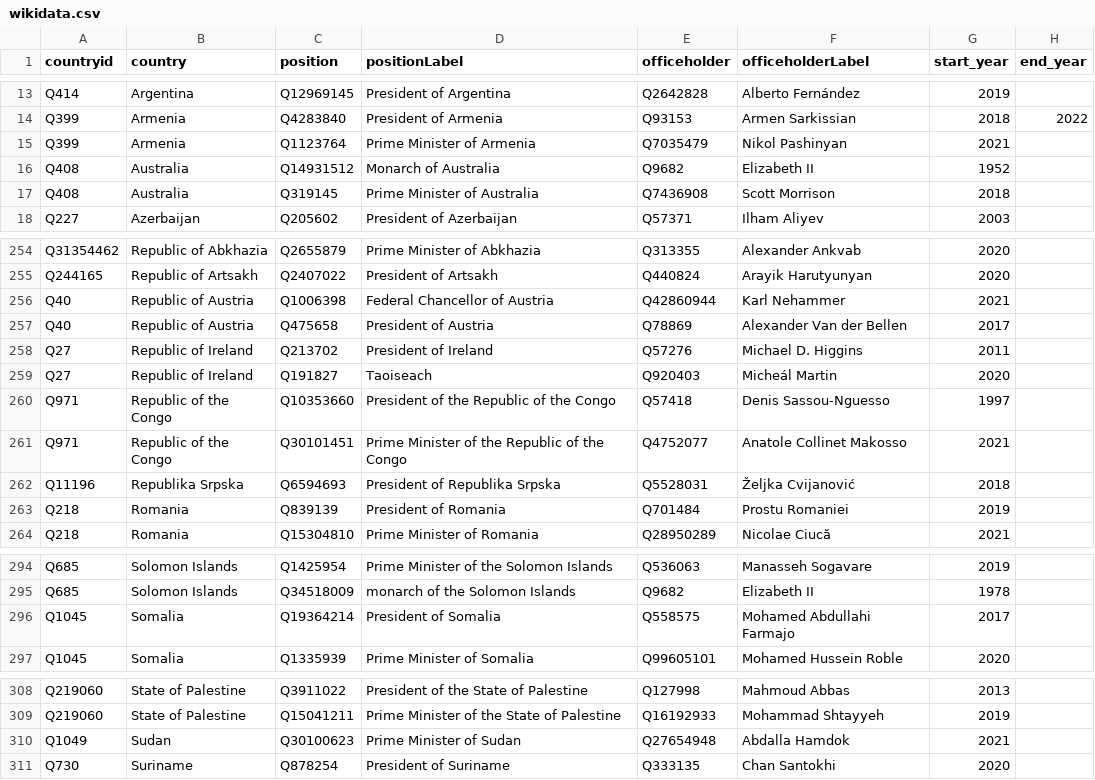
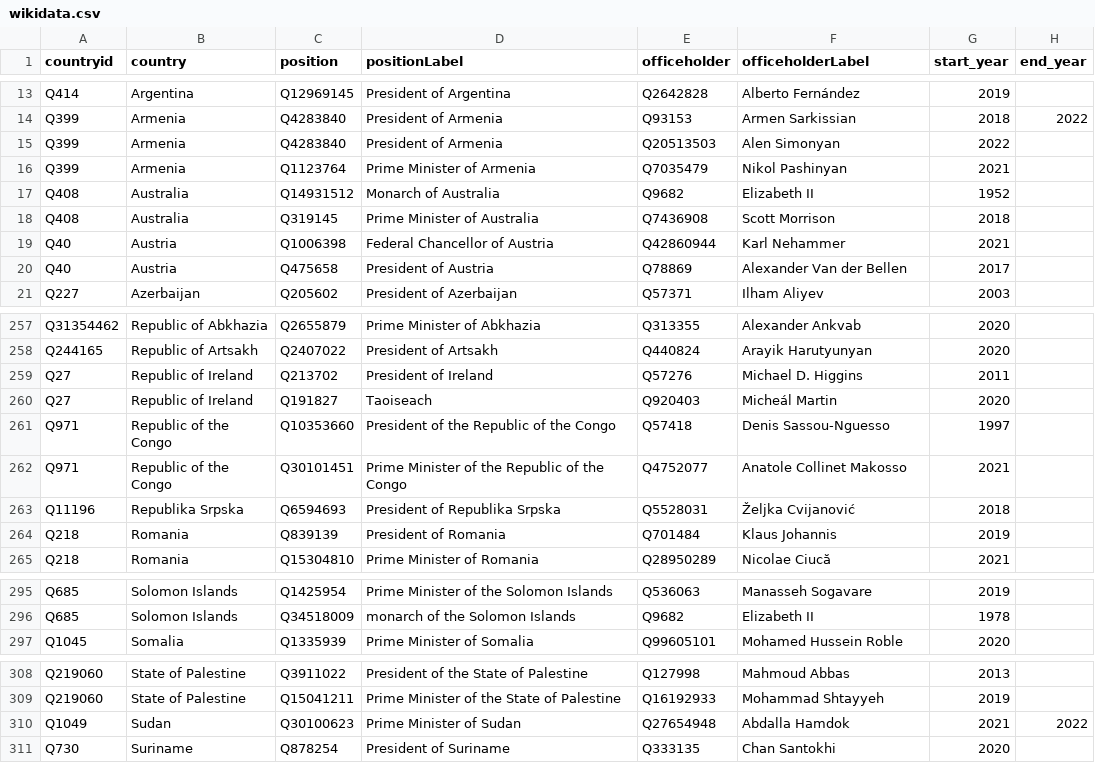
Before and after one commit to every-politician-scrapers/world-leaders-2021, a CSV file: data/wikidata.csv, drawn as a sheet; only a part is shown, gaps mark what is left out.

```diff
--- a/data/wikidata.csv
+++ b/data/wikidata.csv
@@ -14,2 +14,3 @@ Q414,Argentina,Q12969145,President of Argentina,Q2642828,Alberto Fernández,2019
 Q399,Armenia,Q4283840,President of Armenia,Q93153,Armen Sarkissian,2018,2022
+Q399,Armenia,Q4283840,President of Armenia,Q20513503,Alen Simonyan,2022,
 Q399,Armenia,Q1123764,Prime Minister of Armenia,Q7035479,Nikol Pashinyan,2021,
@@ -17,2 +18,4 @@ Q408,Australia,Q14931512,Monarch of Australia,Q9682,Elizabeth II,1952,
 Q408,Australia,Q319145,Prime Minister of Australia,Q7436908,Scott Morrison,2018,
+Q40,Austria,Q1006398,Federal Chancellor of Austria,Q42860944,Karl Nehammer,2021,
+Q40,Austria,Q475658,President of Austria,Q78869,Alexander Van der Bellen,2017,
 Q227,Azerbaijan,Q205602,President of Azerbaijan,Q57371,Ilham Aliyev,2003,
@@ -255,4 +258,2 @@ Q31354462,Republic of Abkhazia,Q2655879,Prime Minister of Abkhazia,Q313355,Alexa
 Q244165,Republic of Artsakh,Q2407022,President of Artsakh,Q440824,Arayik Harutyunyan,2020,
-Q40,Republic of Austria,Q1006398,Federal Chancellor of Austria,Q42860944,Karl Nehammer,2021,
-Q40,Republic of Austria,Q475658,President of Austria,Q78869,Alexander Van der Bellen,2017,
 Q27,Republic of Ireland,Q213702,President of Ireland,Q57276,Michael D. Higgins,2011,
@@ -262,3 +263,3 @@ Q971,Republic of the Congo,Q30101451,Prime Minister of the Republic of the Congo
 Q11196,Republika Srpska,Q6594693,President of Republika Srpska,Q5528031,Željka Cvijanović,2018,
-Q218,Romania,Q839139,President of Romania,Q701484,Prostu Romaniei,2019,
+Q218,Romania,Q839139,President of Romania,Q701484,Klaus Johannis,2019,
 Q218,Romania,Q15304810,Prime Minister of Romania,Q28950289,Nicolae Ciucă,2021,
@@ -295,3 +296,2 @@ Q685,Solomon Islands,Q1425954,Prime Minister of the Solomon Islands,Q536063,Mana
 Q685,Solomon Islands,Q34518009,monarch of the Solomon Islands,Q9682,Elizabeth II,1978,
-Q1045,Somalia,Q19364214,President of Somalia,Q558575,Mohamed Abdullahi Farmajo,2017,
 Q1045,Somalia,Q1335939,Prime Minister of Somalia,Q99605101,Mohamed Hussein Roble,2020,
@@ -309,3 +309,3 @@ Q219060,State of Palestine,Q3911022,President of the State of Palestine,Q127998,
 Q219060,State of Palestine,Q15041211,Prime Minister of the State of Palestine,Q16192933,Mohammad Shtayyeh,2019,
-Q1049,Sudan,Q30100623,Prime Minister of Sudan,Q27654948,Abdalla Hamdok,2021,
+Q1049,Sudan,Q30100623,Prime Minister of Sudan,Q27654948,Abdalla Hamdok,2021,2022
 Q730,Suriname,Q878254,President of Suriname,Q333135,Chan Santokhi,2020,
```
Also changed, not shown: data/diff.csv.
